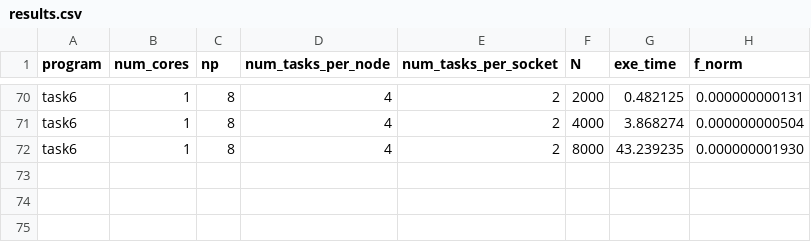
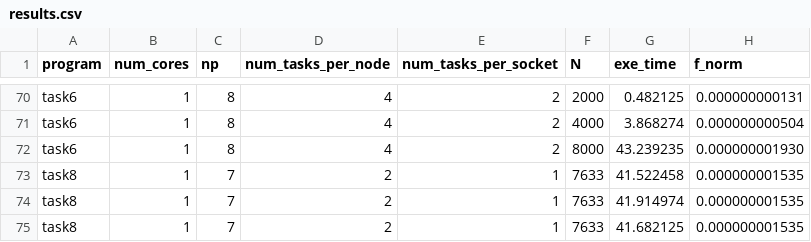
Before and after one commit to ramipellumbi/Parallel-Programming, a CSV file: rp862_ps3_cpsc424/part2/out/results.csv, drawn as a sheet; only a part is shown, gaps mark what is left out; the diff names each change by its address in the sheet, - before the commit and + after, or states it on an @@ line.

Commit message:
Finish task8

```diff
--- a/rp862_ps3_cpsc424/part2/out/results.csv
+++ b/rp862_ps3_cpsc424/part2/out/results.csv
+row 73: task8 | 1 | 7 | 2 | 1 | 7633 | 41.522458 | 0.000000001535
+row 74: task8 | 1 | 7 | 2 | 1 | 7633 | 41.914974 | 0.000000001535
+row 75: task8 | 1 | 7 | 2 | 1 | 7633 | 41.682125 | 0.000000001535
```
Also changed, not shown: 5 other files.
